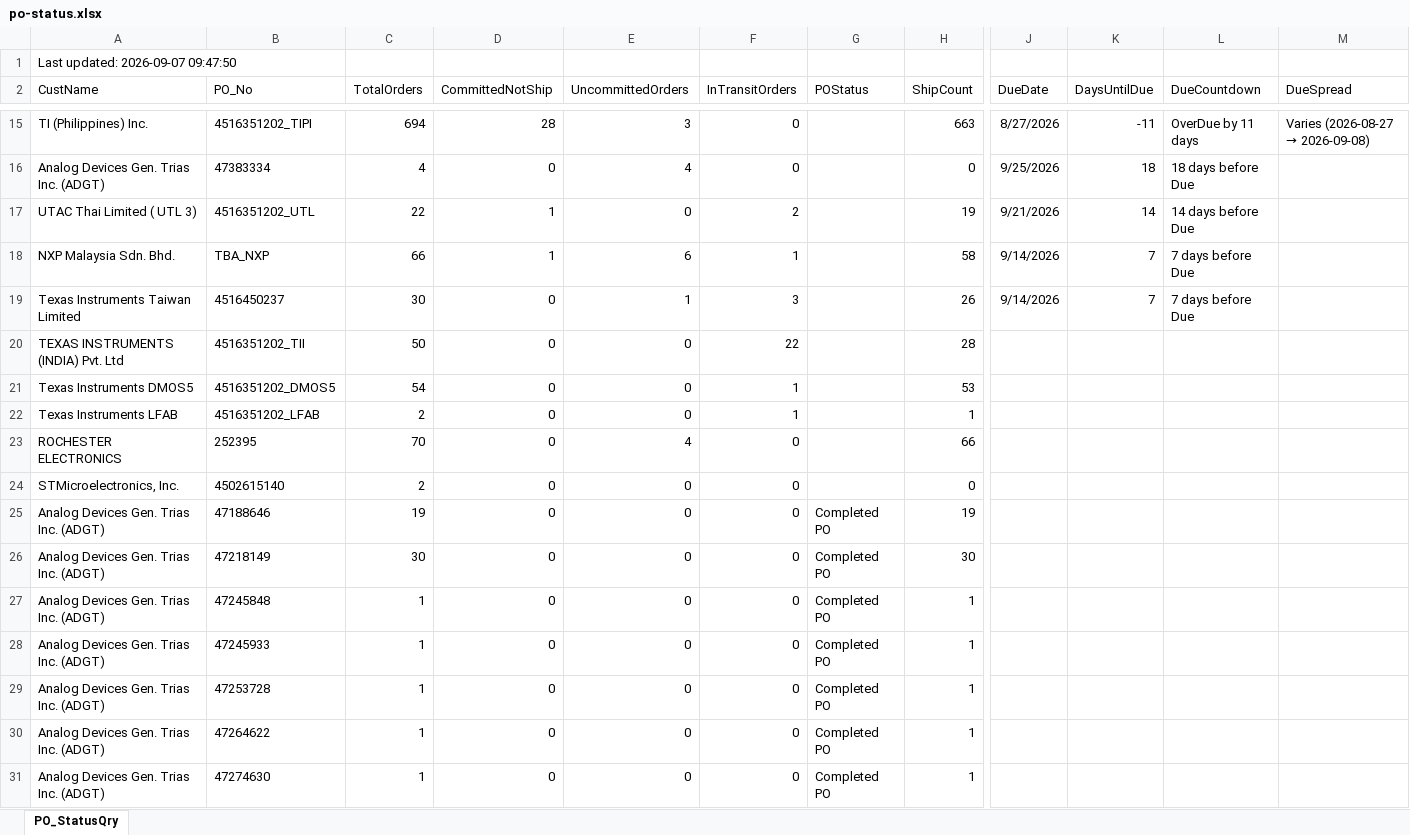
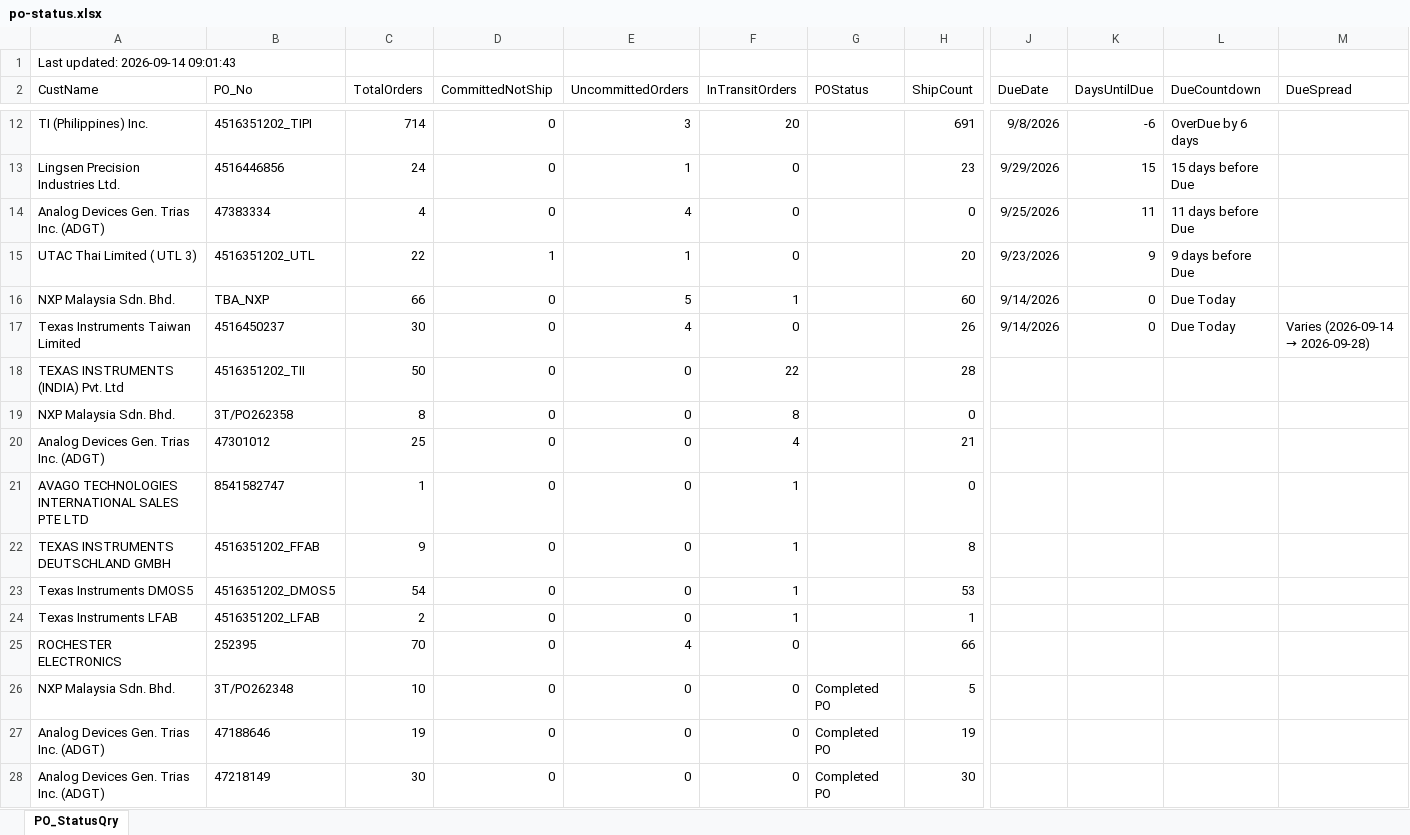
Before and after one commit to esolon/po-status-auto, an Excel workbook: po-status.xlsx, sheet PO_StatusQry, drawn as a sheet; only a part is shown, gaps mark what is left out; the shorter side is filled out with more unchanged rows; values as stored, in another font and other column widths than the file's, no borders; removed rows and columns are numbered as before the commit, all else as after; rows hold the shown columns only; ↵ is a line break in a cell; the diff covers the shown part only; the diff names each change by its address in the sheet, - before the commit and + after, or states it on an @@ line.

Commit message:
≡ƒÜÇ PO Status update via batch

```diff
--- a/po-status.xlsx (sheet PO_StatusQry)
+++ b/po-status.xlsx (sheet PO_StatusQry)
-A1 (CustName): Last updated: 2026-09-07 09:47:50
+A1 (CustName): Last updated: 2026-09-14 09:01:43
-C12 (TotalOrders): 694
+C12 (TotalOrders): 714
-D12 (CommittedNotShip): 28
+D12 (CommittedNotShip): 0
-F12 (InTransitOrders): 0
+F12 (InTransitOrders): 20
-H12 (ShipCount): 663
+H12 (ShipCount): 691
-J12 (DueDate): 8/27/2026
+J12 (DueDate): 9/8/2026
-K12 (DaysUntilDue): -11
+K12 (DaysUntilDue): -6
-L12 (DueCountdown): OverDue by 11 days
+L12 (DueCountdown): OverDue by 6 days
@@ M12 (DueSpread): Varies (2026-08-27 → 2026-09-08) → (empty) @@
+row 13: Lingsen Precision Industries Ltd. | 4516446856 | 24 | 0 | 1 | 0 |  | 23 | 9/29/2026 | 15 | 15 days before Due
-K14 (DaysUntilDue): 18
+K14 (DaysUntilDue): 11
-L14 (DueCountdown): 18 days before Due
+L14 (DueCountdown): 11 days before Due
-E15 (UncommittedOrders): 0
+E15 (UncommittedOrders): 1
-F15 (InTransitOrders): 2
+F15 (InTransitOrders): 0
-H15 (ShipCount): 19
+H15 (ShipCount): 20
-J15 (DueDate): 9/21/2026
+J15 (DueDate): 9/23/2026
-K15 (DaysUntilDue): 14
+K15 (DaysUntilDue): 9
-L15 (DueCountdown): 14 days before Due
+L15 (DueCountdown): 9 days before Due
-D16 (CommittedNotShip): 1
+D16 (CommittedNotShip): 0
-E16 (UncommittedOrders): 6
+E16 (UncommittedOrders): 5
-H16 (ShipCount): 58
+H16 (ShipCount): 60
-K16:K17 (DaysUntilDue): 7
+K16:K17 (DaysUntilDue): 0
-L16:L17 (DueCountdown): 7 days before Due
+L16:L17 (DueCountdown): Due Today
-E17 (UncommittedOrders): 1
+E17 (UncommittedOrders): 4
-F17 (InTransitOrders): 3
+F17 (InTransitOrders): 0
@@ M17 (DueSpread): (empty) → Varies (2026-09-14 → 2026-09-28) @@
+row 19: NXP Malaysia Sdn. Bhd. | 3T/PO262358 | 8 | 0 | 0 | 8 |  | 0
+row 20: Analog Devices Gen. Trias Inc. (ADGT) | 47301012 | 25 | 0 | 0 | 4 |  | 21
+row 21: AVAGO TECHNOLOGIES ↵ INTERNATIONAL SALES PTE LTD | 8541582747 | 1 | 0 | 0 | 1 |  | 0
+row 22: TEXAS INSTRUMENTS DEUTSCHLAND GMBH | 4516351202_FFAB | 9 | 0 | 0 | 1 |  | 8
-row 24: STMicroelectronics, Inc. | 4502615140 | 2 | 0 | 0 | 0 |  | 0
+row 26: NXP Malaysia Sdn. Bhd. | 3T/PO262348 | 10 | 0 | 0 | 0 | Completed PO | 5
```
Also changed, not shown: 3 added rows, 6 removed rows and 33 edited cells elsewhere in this sheet, 1 other file.
